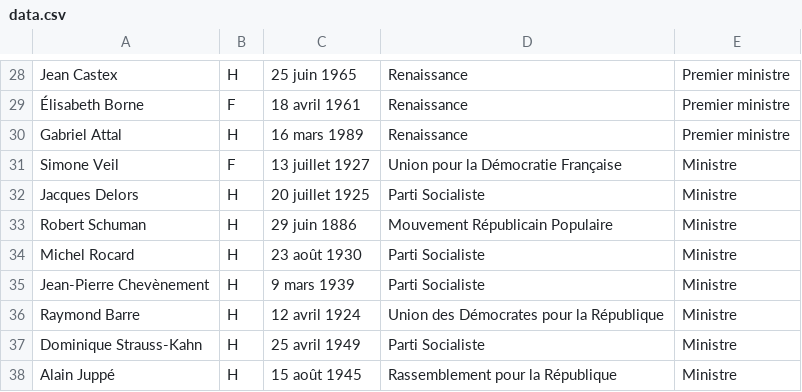
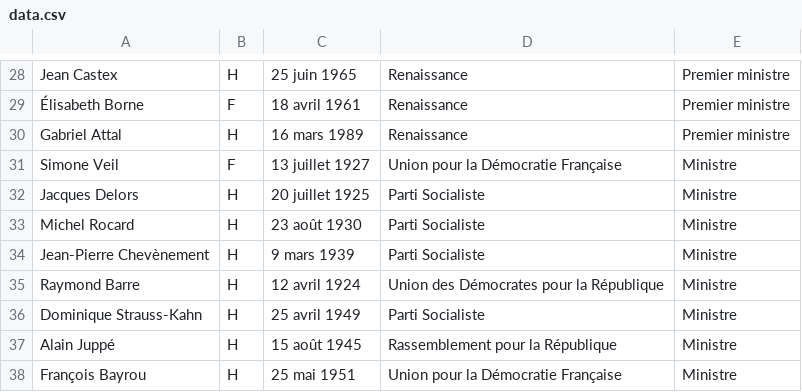
Before and after one commit to gabrielvannier/Politicl, a CSV file: public/data.csv, drawn as a sheet; only a part is shown, gaps mark what is left out; the shorter side is filled out with more unchanged rows.

Commit message:
finishied writting hint in dataset 2

```diff
--- a/public/data.csv
+++ b/public/data.csv
@@ -32,3 +32,2 @@ Simone Veil,F,13 juillet 1927,Union pour la Démocratie Française,Ministre
 Jacques Delors,H,20 juillet 1925,Parti Socialiste,Ministre
-Robert Schuman,H,29 juin 1886,Mouvement Républicain Populaire,Ministre
 Michel Rocard,H,23 août 1930,Parti Socialiste,Ministre
```
Also changed, not shown: 1 other file.
